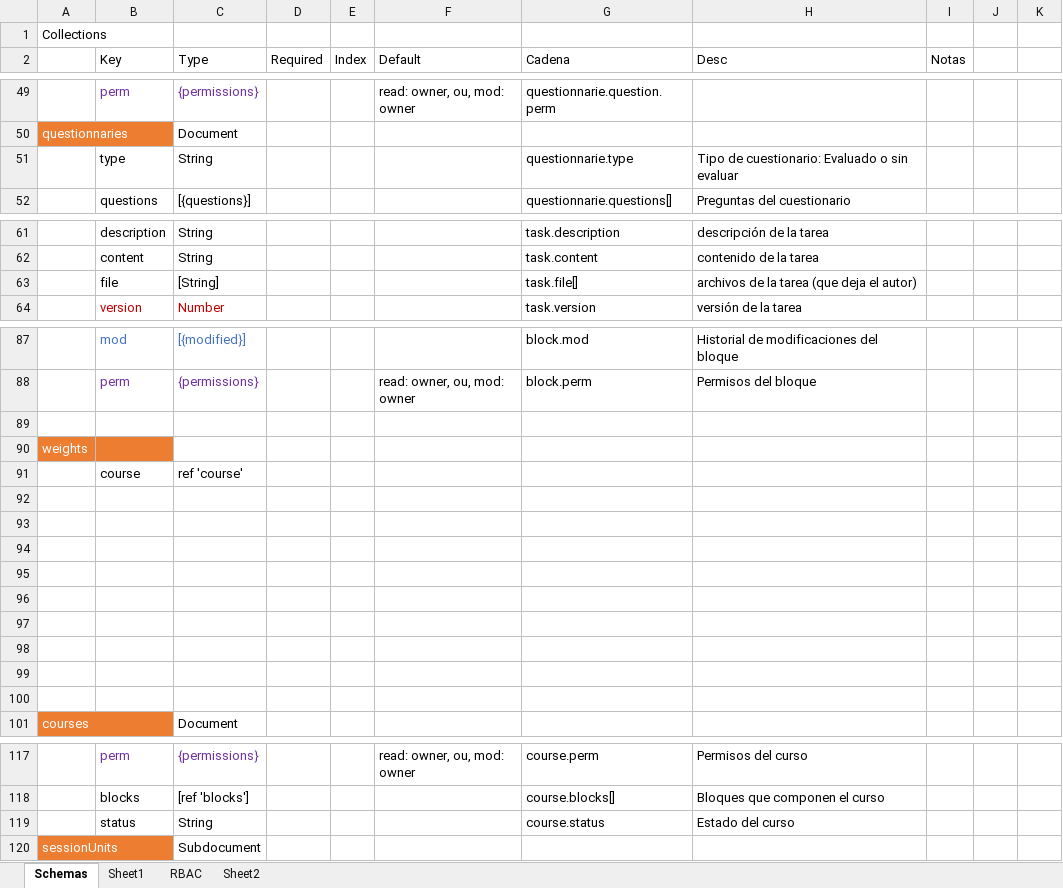
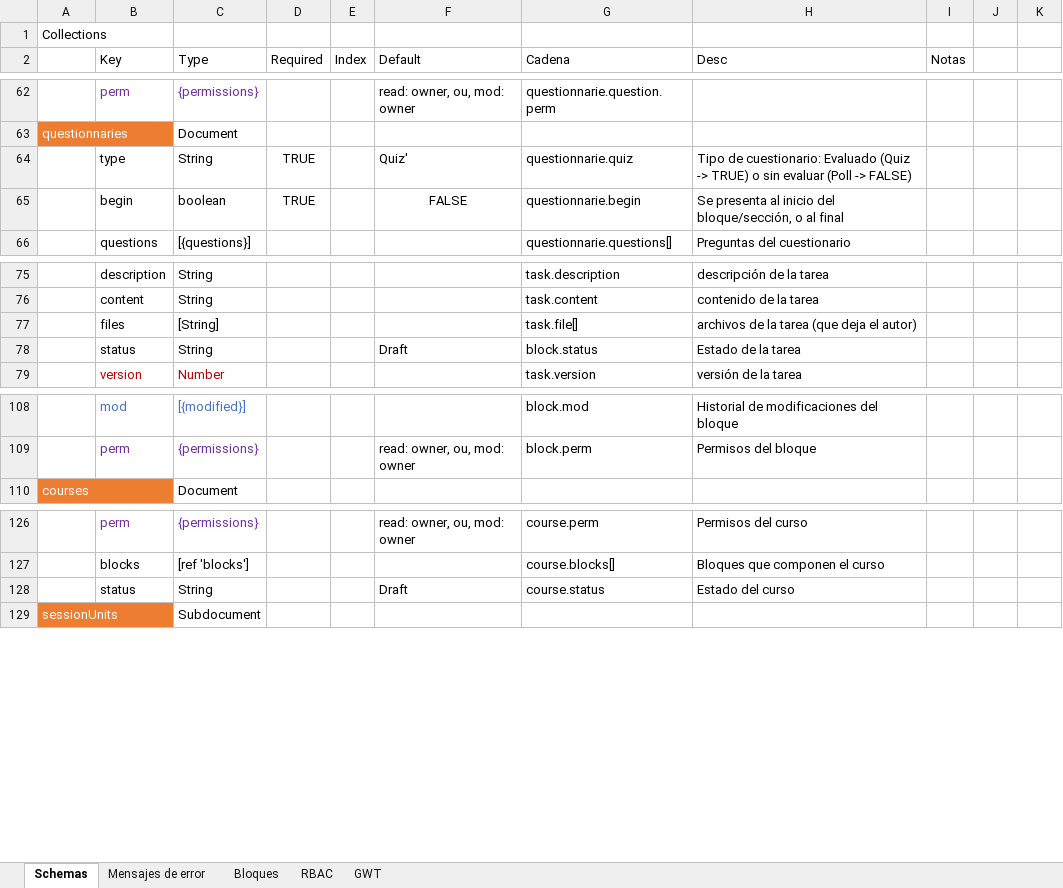
Before and after one commit to ACLSystems/alumno, an Excel workbook: doc/schemas.xlsx, sheet Schemas, drawn as a sheet; only a part is shown, gaps mark what is left out; values as stored, in another font and other column widths than the file's, no borders; removed rows and columns are numbered as before the commit, all else as after; the diff covers the shown part only; the diff names each change by its address in the sheet, - before the commit and + after, or states it on an @@ line.

```diff
--- a/doc/schemas.xlsx (sheet Schemas)
+++ b/doc/schemas.xlsx (sheet Schemas)
-sheet tab: Sheet1
+sheet tab: Bloques
-sheet tab: Sheet2
+sheet tab: GWT
+sheet tab: Mensajes de error
-row 51:  | type | String |  |  |  | questionnarie.type | Tipo de cuestionario: Evaluado o sin evaluar
+row 64:  | type | String | TRUE |  | Quiz' | questionnarie.quiz | Tipo de cuestionario: Evaluado (Quiz -> TRUE) o sin evaluar (Poll -> FALSE)
+row 65:  | begin | boolean | TRUE |  | FALSE | questionnarie.begin | Se presenta al inicio del bloque/sección, o al final
-B77 (Key): file
+B77 (Key): files
+row 78:  | status | String |  |  | Draft | block.status | Estado de la tarea
-row 89: (empty)
-row 90: weights
-row 91:  | course | ref 'course'
-row 92: (empty)
-row 93: (empty)
-row 94: (empty)
-row 95: (empty)
-row 96: (empty)
-row 97: (empty)
-row 98: (empty)
-row 99: (empty)
-row 100: (empty)
-F128 (Default): (empty)
+F128 (Default): Draft
```
Also changed, not shown: 34 added rows, 2 removed rows, 39 edited cells and merged cells elsewhere in this sheet, sheet GWT, sheet Bloques, 14 other files.
